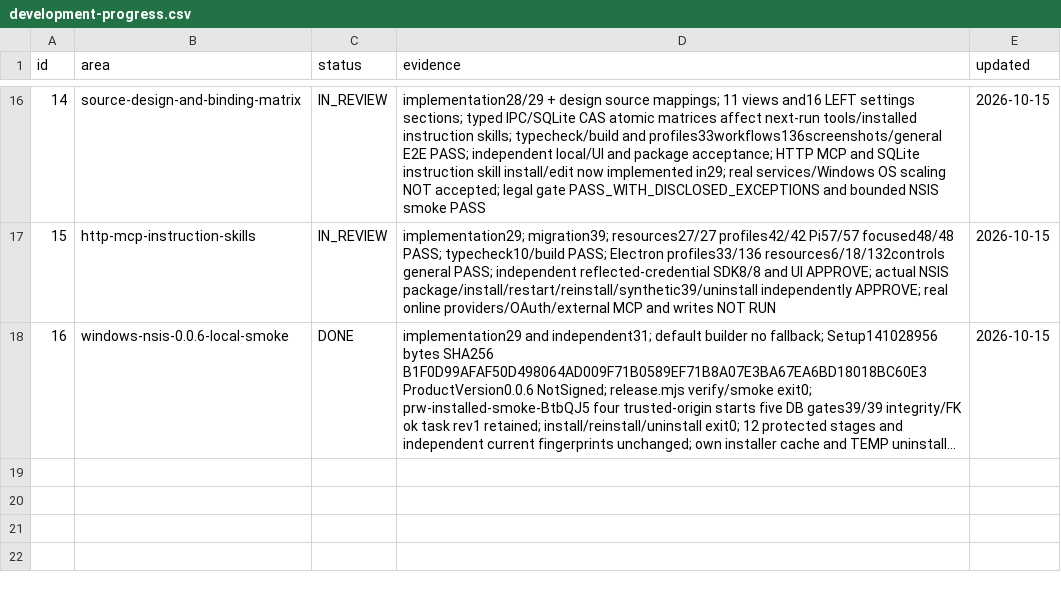
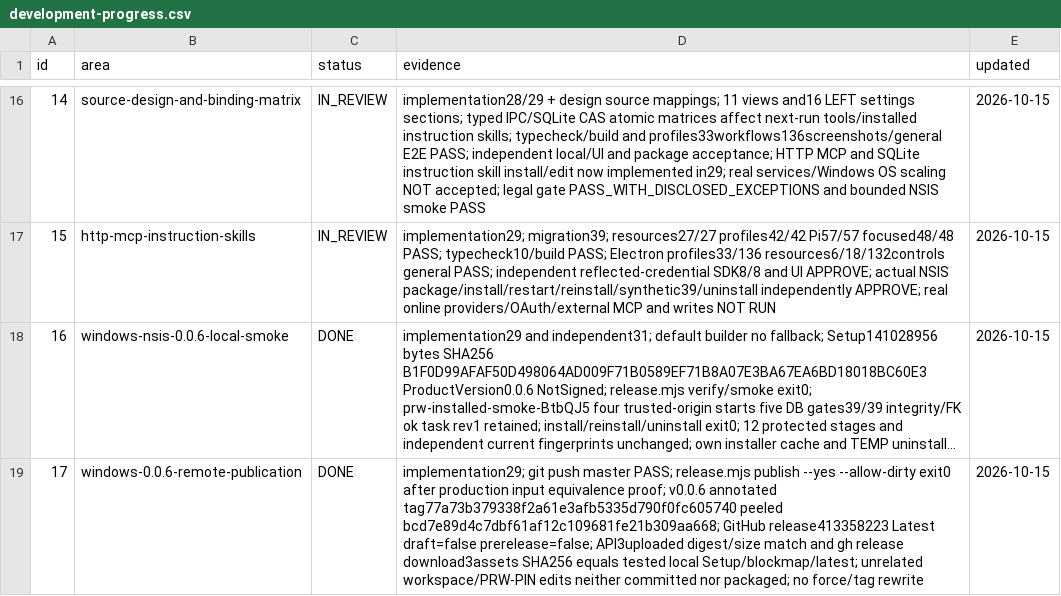
Before and after one commit to Jack-Liu0227/personal-research-workbench, a CSV file: docs/development-progress.csv, drawn as a sheet; only a part is shown, gaps mark what is left out; long unchanged cells end in …; the diff names each change by its address in the sheet, - before the commit and + after, or states it on an @@ line.

Commit message:
docs(release): record verified v0.0.6 publication and downloaded asset hashes

```diff
--- a/docs/development-progress.csv
+++ b/docs/development-progress.csv
+row 19: 17 | windows-0.0.6-remote-publication | DONE | implementation29; git push master PASS; release.mjs publish --yes --allow-dirty exit0 after production input equivalence proof; v0.0.6 annotated tag77a73b379338f2a61e3afb5335d790f0fc605740 peeled bcd7e89d4c7dbf61af12c109681fe21b309aa668; GitHub release413358223 Latest draft=false prerelease=false; API3uploaded digest/size match and gh release download3assets SHA256 equals tested local Setup/blockmap/latest; unrelated workspace/PRW-PIN edits neither committed nor packaged; no force/tag rewrite | 2026-10-15
```
Also changed, not shown: 2 other files.
